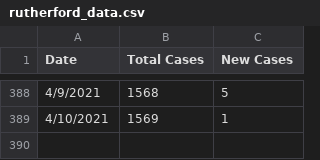
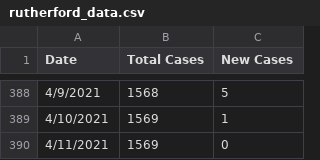
Before and after one commit to rutherford-nj/data-committee.covid-data, a CSV file: data/csv/rutherford_data.csv, drawn as a sheet; only a part is shown, gaps mark what is left out; the diff names each change by its address in the sheet, - before the commit and + after, or states it on an @@ line.

Commit message:
4/11 data

```diff
--- a/data/csv/rutherford_data.csv
+++ b/data/csv/rutherford_data.csv
+row 390: 4/11/2021 | 1569 | 0
```
